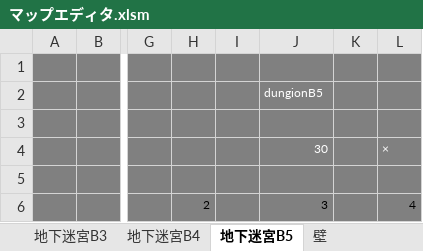
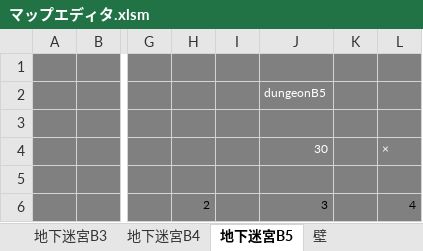
Before and after one commit to aburi6800/Python-OnyxOfBlack, an Excel workbook: documents/マップエディタ.xlsm, sheet 地下迷宮B5, drawn as a sheet; only a part is shown, gaps mark what is left out; values as stored, in another font and other column widths than the file's, no borders; charts and pictures not drawn; the diff names each change by its address in the sheet, - before the commit and + after, or states it on an @@ line.

```diff
--- a/documents/マップエディタ.xlsm (sheet 地下迷宮B5)
+++ b/documents/マップエディタ.xlsm (sheet 地下迷宮B5)
-J2: dungionB5
+J2: dungeonB5
```
Also changed, not shown: sheet 地下迷宮B1, sheet 地下迷宮B2, sheet 地下迷宮B3, sheet 地下迷宮B4, 35 other files.
